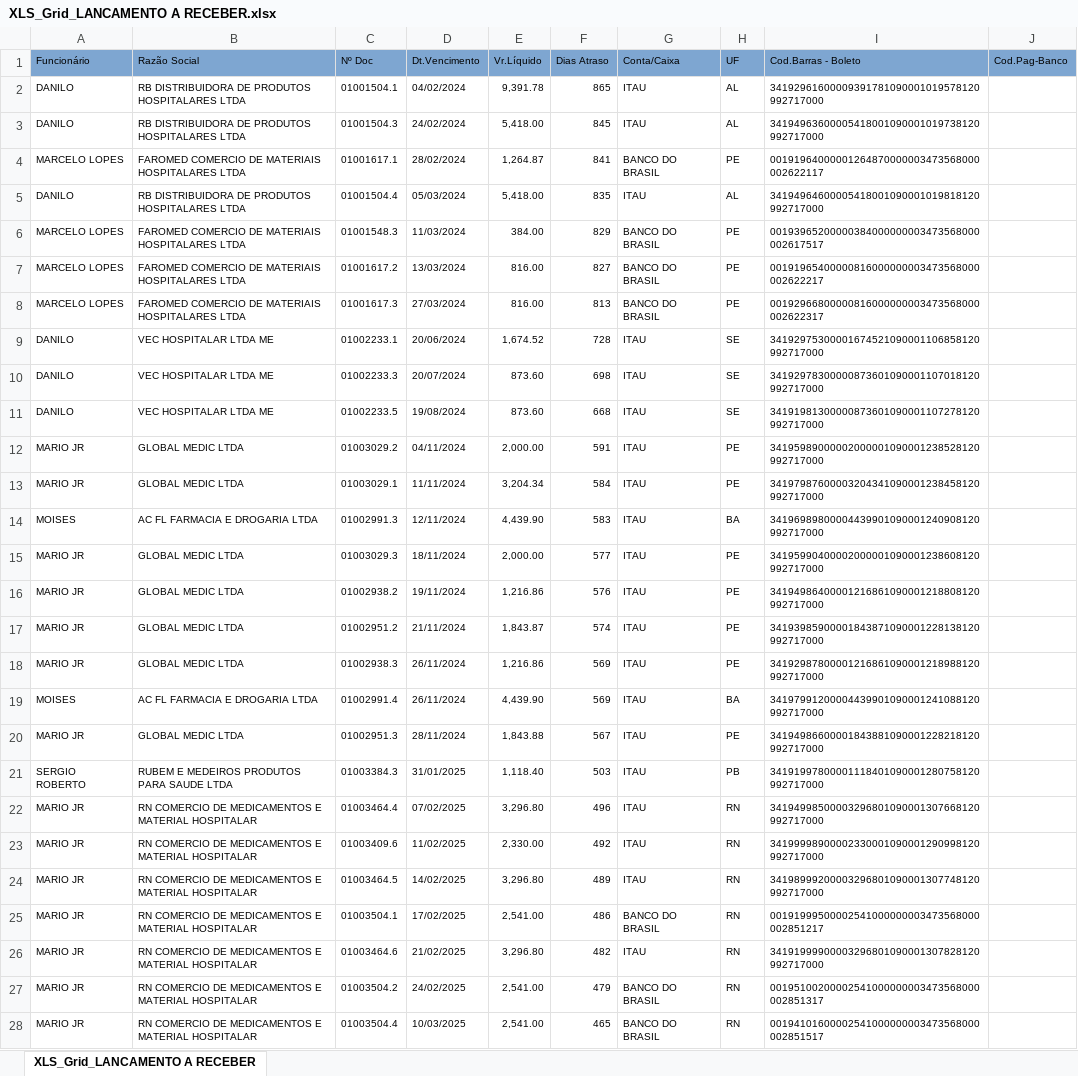
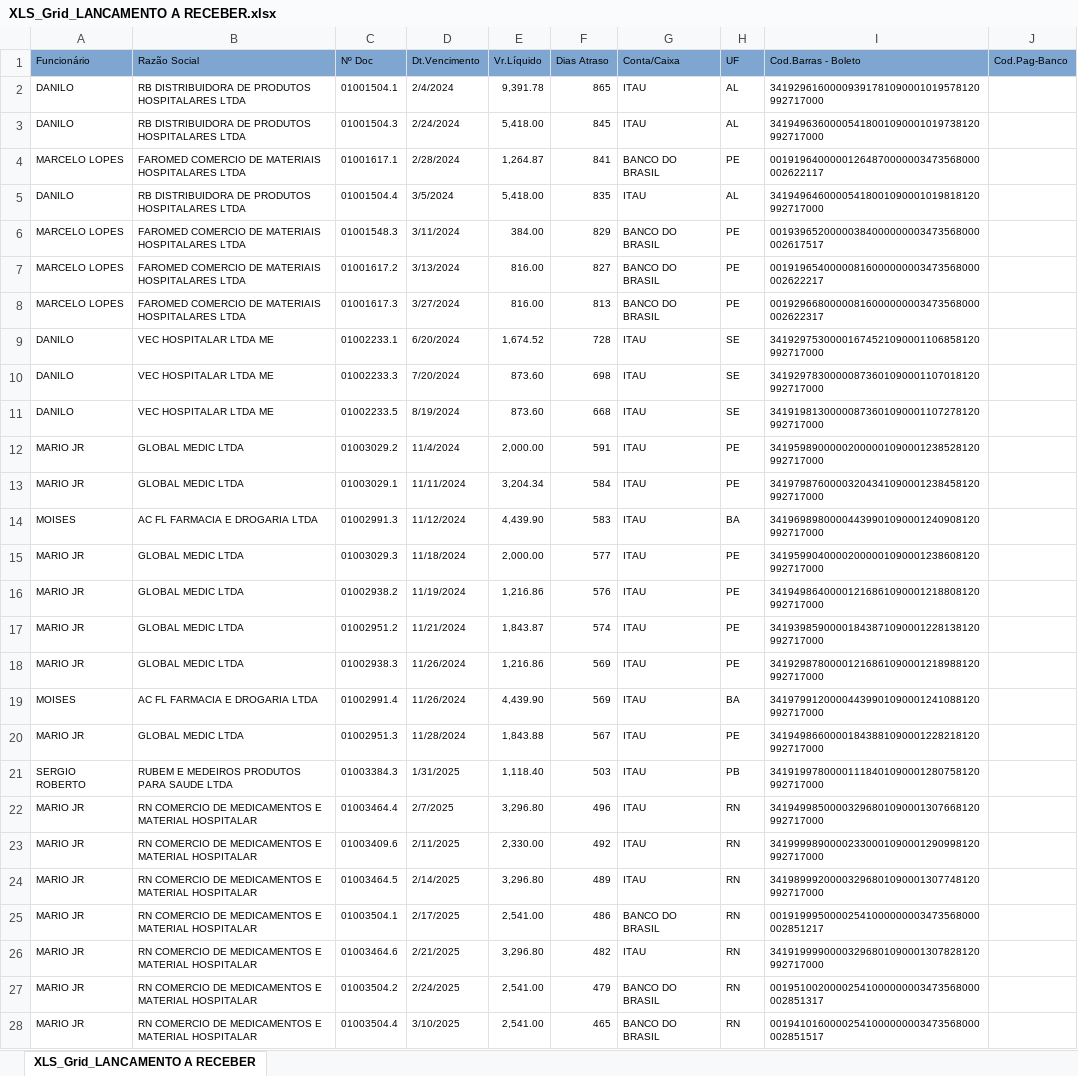
Before and after one commit to fabiosilvavendas-byte/CRM_Medtextil2.0, an Excel workbook: dados/XLS_Grid_LANCAMENTO A RECEBER.xlsx, sheet XLS_Grid_LANCAMENTO A RECEBER, drawn as a sheet; only a part is shown; values as stored, in another font and other column widths than the file's, no borders; the diff covers the shown part only; the diff names each change by its address in the sheet, - before the commit and + after, or states it on an @@ line.

Commit message:
Add files via upload

```diff
--- a/dados/XLS_Grid_LANCAMENTO A RECEBER.xlsx (sheet XLS_Grid_LANCAMENTO A RECEBER)
+++ b/dados/XLS_Grid_LANCAMENTO A RECEBER.xlsx (sheet XLS_Grid_LANCAMENTO A RECEBER)
-D2 (Dt.Vencimento): 04/02/2024
+D2 (Dt.Vencimento): 2/4/2024
-D3 (Dt.Vencimento): 24/02/2024
+D3 (Dt.Vencimento): 2/24/2024
-D4 (Dt.Vencimento): 28/02/2024
+D4 (Dt.Vencimento): 2/28/2024
-D5 (Dt.Vencimento): 05/03/2024
+D5 (Dt.Vencimento): 3/5/2024
-D6 (Dt.Vencimento): 11/03/2024
+D6 (Dt.Vencimento): 3/11/2024
-D7 (Dt.Vencimento): 13/03/2024
+D7 (Dt.Vencimento): 3/13/2024
-D8 (Dt.Vencimento): 27/03/2024
+D8 (Dt.Vencimento): 3/27/2024
-D9 (Dt.Vencimento): 20/06/2024
+D9 (Dt.Vencimento): 6/20/2024
-D10 (Dt.Vencimento): 20/07/2024
+D10 (Dt.Vencimento): 7/20/2024
-D11 (Dt.Vencimento): 19/08/2024
+D11 (Dt.Vencimento): 8/19/2024
-D12 (Dt.Vencimento): 04/11/2024
+D12 (Dt.Vencimento): 11/4/2024
-D14 (Dt.Vencimento): 12/11/2024
+D14 (Dt.Vencimento): 11/12/2024
-D15 (Dt.Vencimento): 18/11/2024
+D15 (Dt.Vencimento): 11/18/2024
-D16 (Dt.Vencimento): 19/11/2024
+D16 (Dt.Vencimento): 11/19/2024
-D17 (Dt.Vencimento): 21/11/2024
+D17 (Dt.Vencimento): 11/21/2024
-D18:D19 (Dt.Vencimento): 26/11/2024
+D18:D19 (Dt.Vencimento): 11/26/2024
-D20 (Dt.Vencimento): 28/11/2024
+D20 (Dt.Vencimento): 11/28/2024
-D21 (Dt.Vencimento): 31/01/2025
+D21 (Dt.Vencimento): 1/31/2025
-D22 (Dt.Vencimento): 07/02/2025
+D22 (Dt.Vencimento): 2/7/2025
-D23 (Dt.Vencimento): 11/02/2025
+D23 (Dt.Vencimento): 2/11/2025
-D24 (Dt.Vencimento): 14/02/2025
+D24 (Dt.Vencimento): 2/14/2025
-D25 (Dt.Vencimento): 17/02/2025
+D25 (Dt.Vencimento): 2/17/2025
-D26 (Dt.Vencimento): 21/02/2025
+D26 (Dt.Vencimento): 2/21/2025
-D27 (Dt.Vencimento): 24/02/2025
+D27 (Dt.Vencimento): 2/24/2025
-D28 (Dt.Vencimento): 10/03/2025
+D28 (Dt.Vencimento): 3/10/2025
```
Also changed, not shown: 1 removed row and 60 edited cells elsewhere in this sheet.
